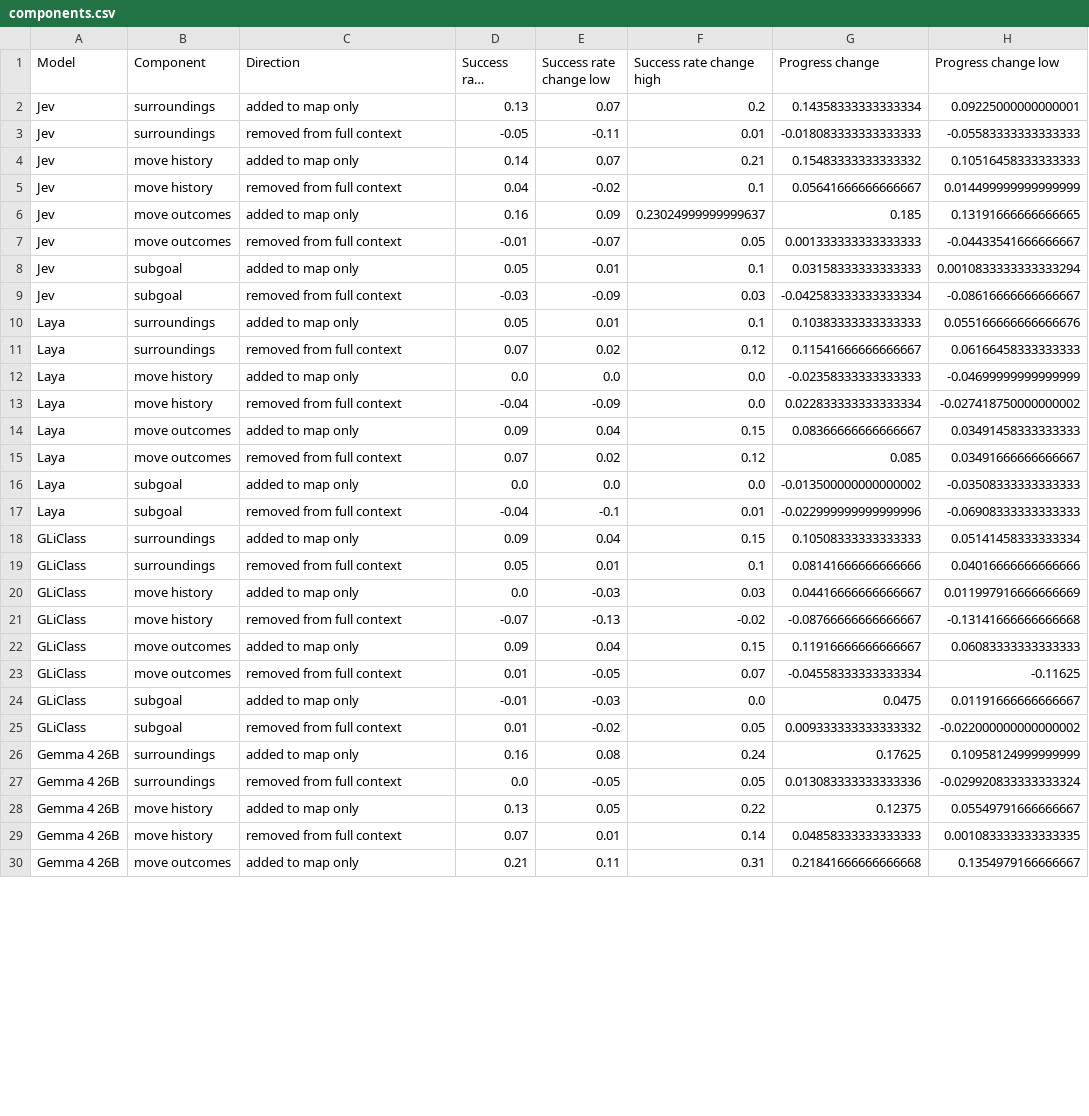
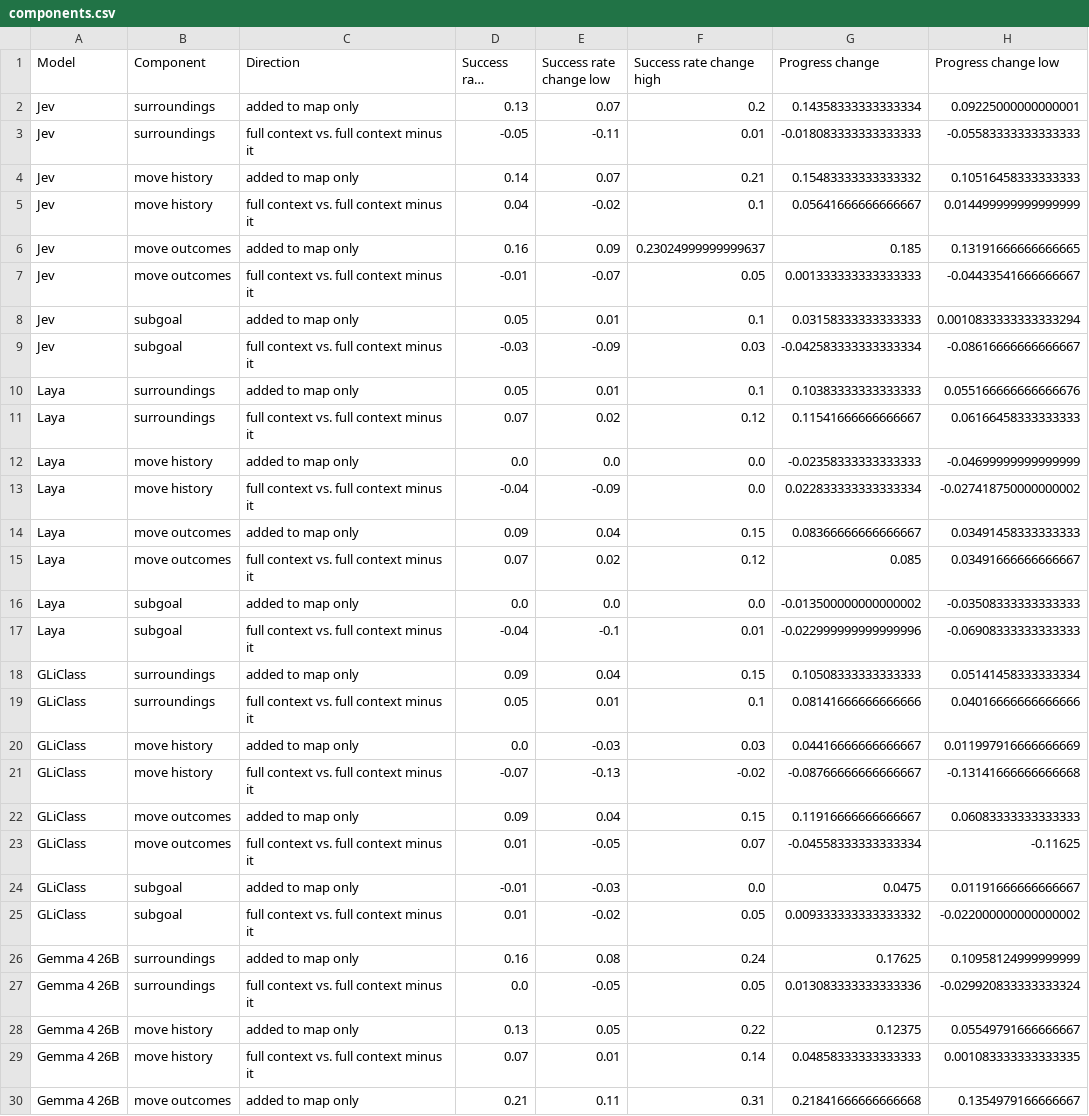
Before and after one commit to Exemocaro/System-One-Control-Bench, a CSV file: analysis/out/components.csv, drawn as a sheet; only a part is shown; long unchanged cells end in …; the diff covers the shown part only; the diff names each change by its address in the sheet, - before the commit and + after, or states it on an @@ line.

```diff
--- a/analysis/out/components.csv
+++ b/analysis/out/components.csv
-C3 (Direction): removed from full context
+C3 (Direction): full context vs. full context minus it
-C5 (Direction): removed from full context
+C5 (Direction): full context vs. full context minus it
-C7 (Direction): removed from full context
+C7 (Direction): full context vs. full context minus it
-C9 (Direction): removed from full context
+C9 (Direction): full context vs. full context minus it
-C11 (Direction): removed from full context
+C11 (Direction): full context vs. full context minus it
-C13 (Direction): removed from full context
+C13 (Direction): full context vs. full context minus it
-C15 (Direction): removed from full context
+C15 (Direction): full context vs. full context minus it
-C17 (Direction): removed from full context
+C17 (Direction): full context vs. full context minus it
-C19 (Direction): removed from full context
+C19 (Direction): full context vs. full context minus it
-C21 (Direction): removed from full context
+C21 (Direction): full context vs. full context minus it
-C23 (Direction): removed from full context
+C23 (Direction): full context vs. full context minus it
-C25 (Direction): removed from full context
+C25 (Direction): full context vs. full context minus it
-C27 (Direction): removed from full context
+C27 (Direction): full context vs. full context minus it
-C29 (Direction): removed from full context
+C29 (Direction): full context vs. full context minus it
```
Also changed, not shown: 14 edited cells elsewhere in this file, analysis/out/hypotheses.csv, 16 other files.
